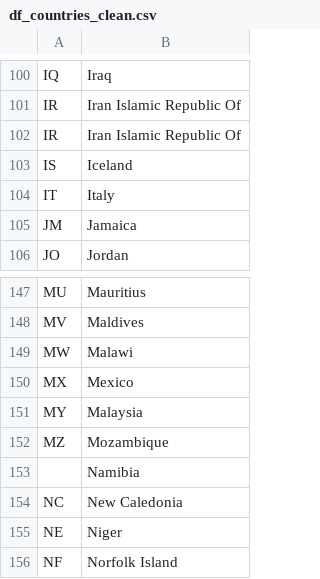
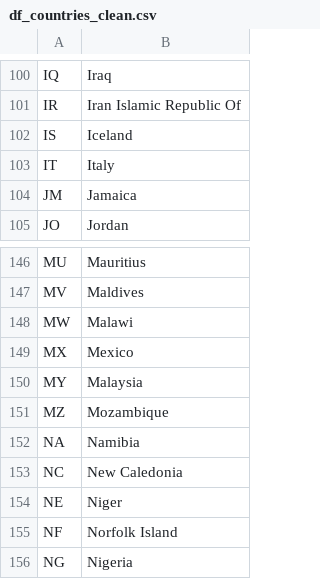
Before and after one commit to mkvph0ch/dst_airlines, a CSV file: data/df_countries_clean.csv, drawn as a sheet; only a part is shown, gaps mark what is left out; the shorter side is filled out with more unchanged rows.

```diff
--- a/data/df_countries_clean.csv
+++ b/data/df_countries_clean.csv
@@ -101,3 +101,2 @@ IQ;Iraq
 IR;Iran Islamic Republic Of
-IR;Iran Islamic Republic Of
 IS;Iceland
@@ -152,3 +151,3 @@ MY;Malaysia
 MZ;Mozambique
-;Namibia
+NA;Namibia
 NC;New Caledonia
```
Also changed, not shown: data/df_aircrafts_clean.csv, data/df_airlines_clean.csv, 3 other files.
